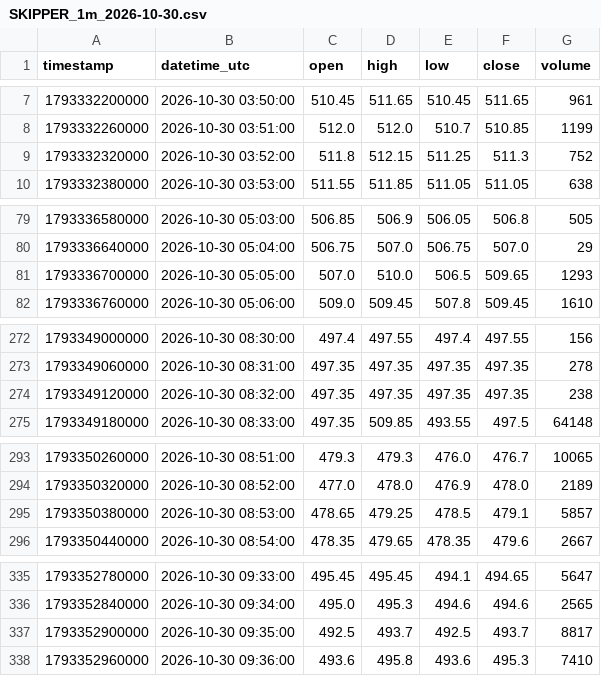
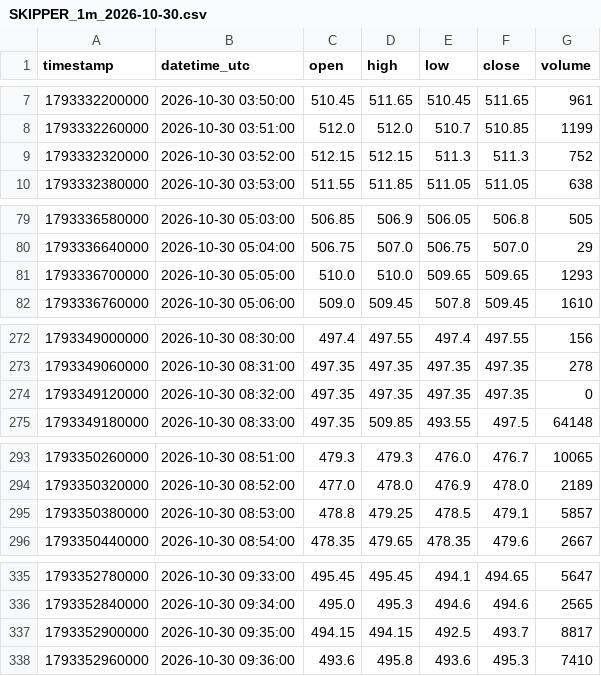
Before and after one commit to parshant65-lang/India-Stocks-2221-2250-Historical-Data, a CSV file: SKIPPER/1m/2026/10/SKIPPER_1m_2026-10-30.csv, drawn as a sheet; only a part is shown, gaps mark what is left out.

```diff
--- a/SKIPPER/1m/2026/10/SKIPPER_1m_2026-10-30.csv
+++ b/SKIPPER/1m/2026/10/SKIPPER_1m_2026-10-30.csv
@@ -8,3 +8,3 @@ timestamp,datetime_utc,open,high,low,close,volume
 1793332260000,2026-10-30 03:51:00,512.0,512.0,510.7,510.85,1199
-1793332320000,2026-10-30 03:52:00,511.8,512.15,511.25,511.3,752
+1793332320000,2026-10-30 03:52:00,512.15,512.15,511.3,511.3,752
 1793332380000,2026-10-30 03:53:00,511.55,511.85,511.05,511.05,638
@@ -80,3 +80,3 @@ timestamp,datetime_utc,open,high,low,close,volume
 1793336640000,2026-10-30 05:04:00,506.75,507.0,506.75,507.0,29
-1793336700000,2026-10-30 05:05:00,507.0,510.0,506.5,509.65,1293
+1793336700000,2026-10-30 05:05:00,510.0,510.0,509.65,509.65,1293
 1793336760000,2026-10-30 05:06:00,509.0,509.45,507.8,509.45,1610
@@ -273,3 +273,3 @@ timestamp,datetime_utc,open,high,low,close,volume
 1793349060000,2026-10-30 08:31:00,497.35,497.35,497.35,497.35,278
-1793349120000,2026-10-30 08:32:00,497.35,497.35,497.35,497.35,238
+1793349120000,2026-10-30 08:32:00,497.35,497.35,497.35,497.35,0
 1793349180000,2026-10-30 08:33:00,497.35,509.85,493.55,497.5,64148
@@ -294,3 +294,3 @@ timestamp,datetime_utc,open,high,low,close,volume
 1793350320000,2026-10-30 08:52:00,477.0,478.0,476.9,478.0,2189
-1793350380000,2026-10-30 08:53:00,478.65,479.25,478.5,479.1,5857
+1793350380000,2026-10-30 08:53:00,478.8,479.25,478.5,479.1,5857
 1793350440000,2026-10-30 08:54:00,478.35,479.65,478.35,479.6,2667
@@ -336,3 +336,3 @@ timestamp,datetime_utc,open,high,low,close,volume
 1793352840000,2026-10-30 09:34:00,495.0,495.3,494.6,494.6,2565
-1793352900000,2026-10-30 09:35:00,492.5,493.7,492.5,493.7,8817
+1793352900000,2026-10-30 09:35:00,494.15,494.15,492.5,493.7,8817
 1793352960000,2026-10-30 09:36:00,493.6,495.8,493.6,495.3,7410
```
Also changed, not shown: SIS/1m/2026/10/SIS_1m_2026-10-30.csv, SMLMAH/1m/2026/10/SMLMAH_1m_2026-10-30.csv, 2 other files.
